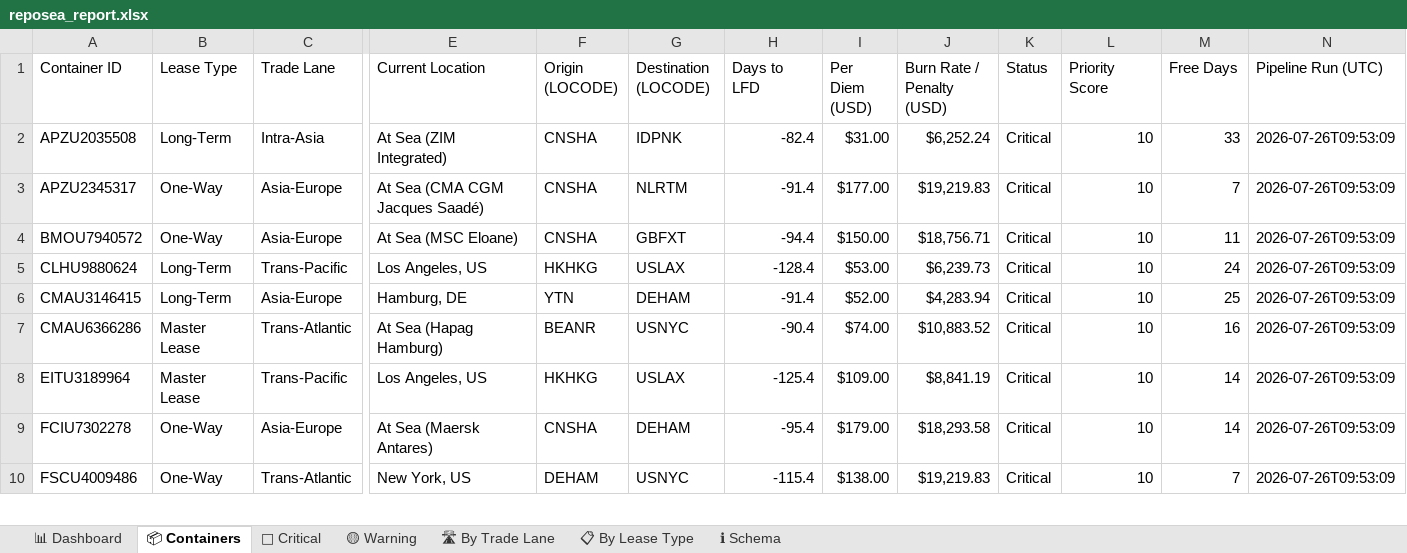
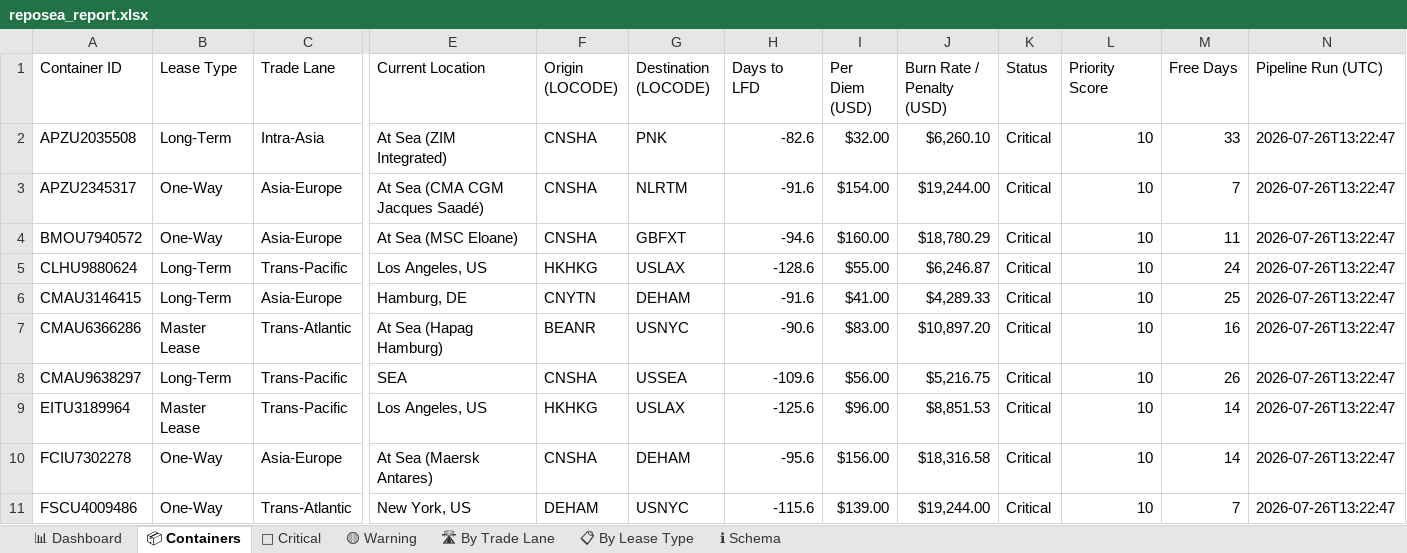
Before and after one commit to rahulmistry18/-Reposea_container_optimizer, an Excel workbook: data/exports/reposea_report.xlsx, sheet 📦 Containers, drawn as a sheet; only a part is shown, gaps mark what is left out; values as stored, in another font and other column widths than the file's, no cell formats; table styles not drawn; addresses are those after the commit; rows hold the shown columns only; the diff covers the shown part only; the diff names each change by its address in the sheet, - before the commit and + after, or states it on an @@ line.

Commit message:
chore(data): pipeline run 2026-07-26T05:22:49Z [skip ci]

```diff
--- a/data/exports/reposea_report.xlsx (sheet 📦 Containers)
+++ b/data/exports/reposea_report.xlsx (sheet 📦 Containers)
-G2 (Destination (LOCODE)): IDPNK
+G2 (Destination (LOCODE)): PNK
-H2 (Days to LFD): -82.4
+H2 (Days to LFD): -82.6
-I2 (Per Diem (USD)): $31.00
+I2 (Per Diem (USD)): $32.00
-J2 (Burn Rate / Penalty (USD)): $6,252.24
+J2 (Burn Rate / Penalty (USD)): $6,260.10
-N2:N7 (Pipeline Run (UTC)): 2026-07-26T09:53:09
+N2:N7 (Pipeline Run (UTC)): 2026-07-26T13:22:47
-H3 (Days to LFD): -91.4
+H3 (Days to LFD): -91.6
-I3 (Per Diem (USD)): $177.00
+I3 (Per Diem (USD)): $154.00
-J3 (Burn Rate / Penalty (USD)): $19,219.83
+J3 (Burn Rate / Penalty (USD)): $19,244.00
-H4 (Days to LFD): -94.4
+H4 (Days to LFD): -94.6
-I4 (Per Diem (USD)): $150.00
+I4 (Per Diem (USD)): $160.00
-J4 (Burn Rate / Penalty (USD)): $18,756.71
+J4 (Burn Rate / Penalty (USD)): $18,780.29
-H5 (Days to LFD): -128.4
+H5 (Days to LFD): -128.6
-I5 (Per Diem (USD)): $53.00
+I5 (Per Diem (USD)): $55.00
-J5 (Burn Rate / Penalty (USD)): $6,239.73
+J5 (Burn Rate / Penalty (USD)): $6,246.87
-F6 (Origin (LOCODE)): YTN
+F6 (Origin (LOCODE)): CNYTN
-H6 (Days to LFD): -91.4
+H6 (Days to LFD): -91.6
-I6 (Per Diem (USD)): $52.00
+I6 (Per Diem (USD)): $41.00
-J6 (Burn Rate / Penalty (USD)): $4,283.94
+J6 (Burn Rate / Penalty (USD)): $4,289.33
-H7 (Days to LFD): -90.4
+H7 (Days to LFD): -90.6
-I7 (Per Diem (USD)): $74.00
+I7 (Per Diem (USD)): $83.00
-J7 (Burn Rate / Penalty (USD)): $10,883.52
+J7 (Burn Rate / Penalty (USD)): $10,897.20
+row 8: CMAU9638297 | Long-Term | Trans-Pacific | SEA | CNSHA | USSEA | -109.6 | $56.00 | $5,216.75 | Critical | 10 | 26 | 2026-07-26T13:22:47
-H9 (Days to LFD): -125.4
+H9 (Days to LFD): -125.6
-I9 (Per Diem (USD)): $109.00
+I9 (Per Diem (USD)): $96.00
-J9 (Burn Rate / Penalty (USD)): $8,841.19
+J9 (Burn Rate / Penalty (USD)): $8,851.53
-N9:N11 (Pipeline Run (UTC)): 2026-07-26T09:53:09
+N9:N11 (Pipeline Run (UTC)): 2026-07-26T13:22:47
-H10 (Days to LFD): -95.4
+H10 (Days to LFD): -95.6
-I10 (Per Diem (USD)): $179.00
+I10 (Per Diem (USD)): $156.00
-J10 (Burn Rate / Penalty (USD)): $18,293.58
+J10 (Burn Rate / Penalty (USD)): $18,316.58
-H11 (Days to LFD): -115.4
+H11 (Days to LFD): -115.6
-I11 (Per Diem (USD)): $138.00
+I11 (Per Diem (USD)): $139.00
-J11 (Burn Rate / Penalty (USD)): $19,219.83
+J11 (Burn Rate / Penalty (USD)): $19,244.00
```
Also changed, not shown: 15 added rows, 16 removed rows and 41 edited cells elsewhere in this sheet, sheet 🔴 Critical, sheet 🛣 By Trade Lane, sheet 📊 Dashboard, sheet 📋 By Lease Type, cell formats, 7 other files.
